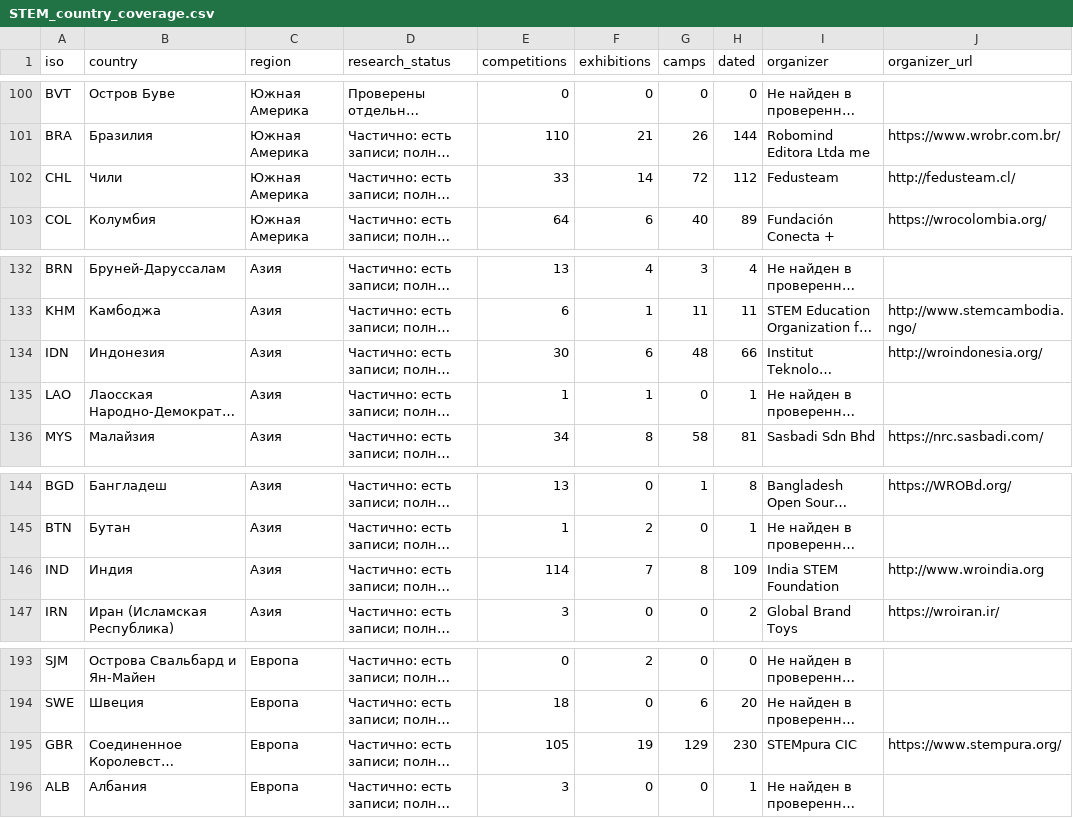
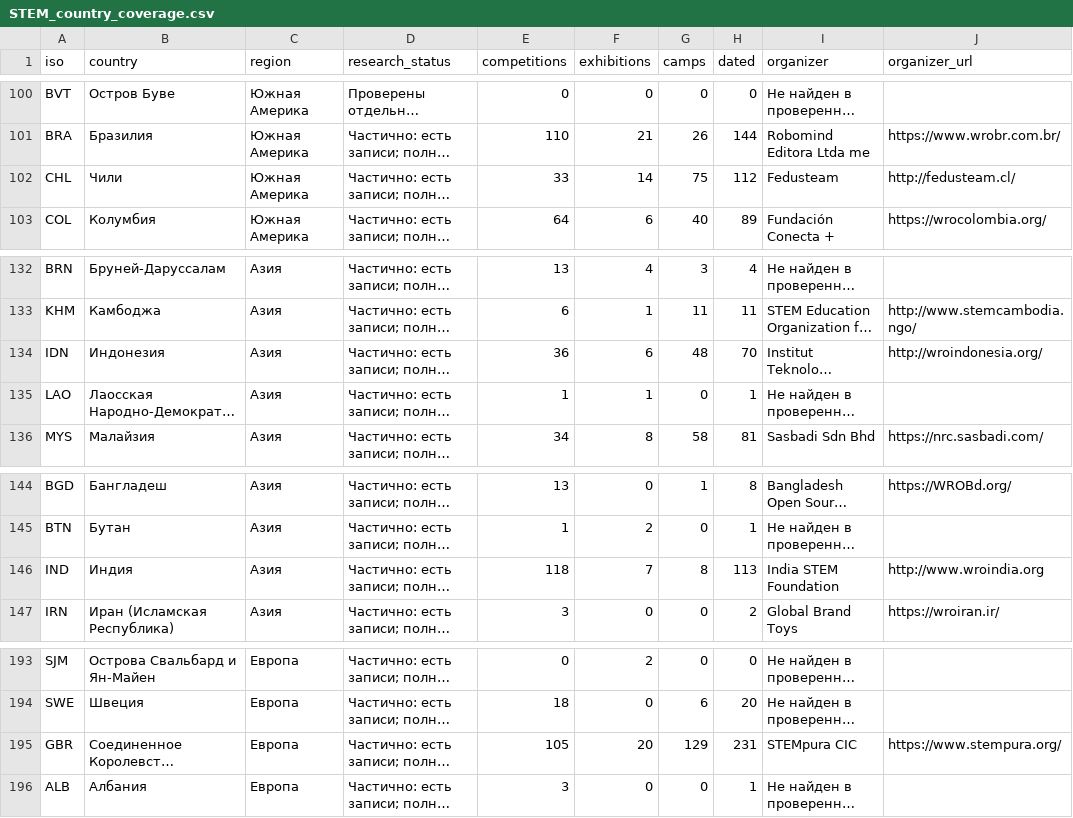
Before and after one commit to Paldd/stem-family-atlas, a CSV file: dist/downloads/STEM_country_coverage.csv, drawn as a sheet; only a part is shown, gaps mark what is left out; long unchanged cells end in …; the diff names each change by its address in the sheet, - before the commit and + after, or states it on an @@ line.

Commit message:
Publish Atlas v348: school tech routes, Chile courses and exhibition access

```diff
--- a/dist/downloads/STEM_country_coverage.csv
+++ b/dist/downloads/STEM_country_coverage.csv
-G102 (camps): 72
+G102 (camps): 75
-E134 (competitions): 30
+E134 (competitions): 36
-H134 (dated): 66
+H134 (dated): 70
-E146 (competitions): 114
+E146 (competitions): 118
-H146 (dated): 109
+H146 (dated): 113
-F195 (exhibitions): 19
+F195 (exhibitions): 20
-H195 (dated): 230
+H195 (dated): 231
```
Also changed, not shown: dist/es/downloads/STEM_country_coverage.csv, 55 other files.
